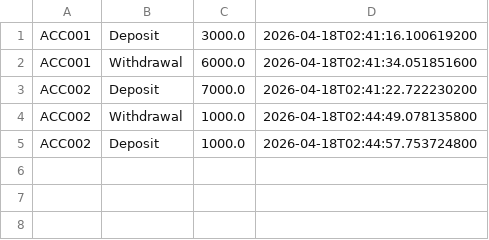
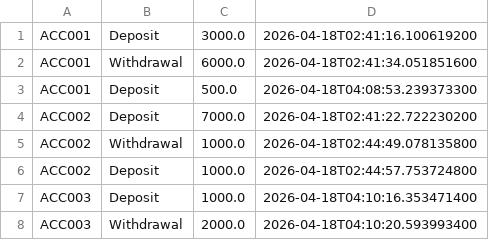
Before and after one commit to tahsinrturjo/BankingManagementSystem, a CSV file: transactions.csv, drawn as a sheet.

Commit message:
Transaction File...
Remaining: Admin and Customer, Loan, Interest Application, GUI.

```diff
--- a/transactions.csv
+++ b/transactions.csv
@@ -2,2 +2,3 @@ ACC001,Deposit,3000.0,2026-04-18T02:41:16.100619200
 ACC001,Withdrawal,6000.0,2026-04-18T02:41:34.051851600
+ACC001,Deposit,500.0,2026-04-18T04:08:53.239373300
 ACC002,Deposit,7000.0,2026-04-18T02:41:22.722230200
@@ -5 +6,3 @@ ACC002,Withdrawal,1000.0,2026-04-18T02:44:49.078135800
 ACC002,Deposit,1000.0,2026-04-18T02:44:57.753724800
+ACC003,Deposit,1000.0,2026-04-18T04:10:16.353471400
+ACC003,Withdrawal,2000.0,2026-04-18T04:10:20.593993400
```
Also changed, not shown: 5 other files.
